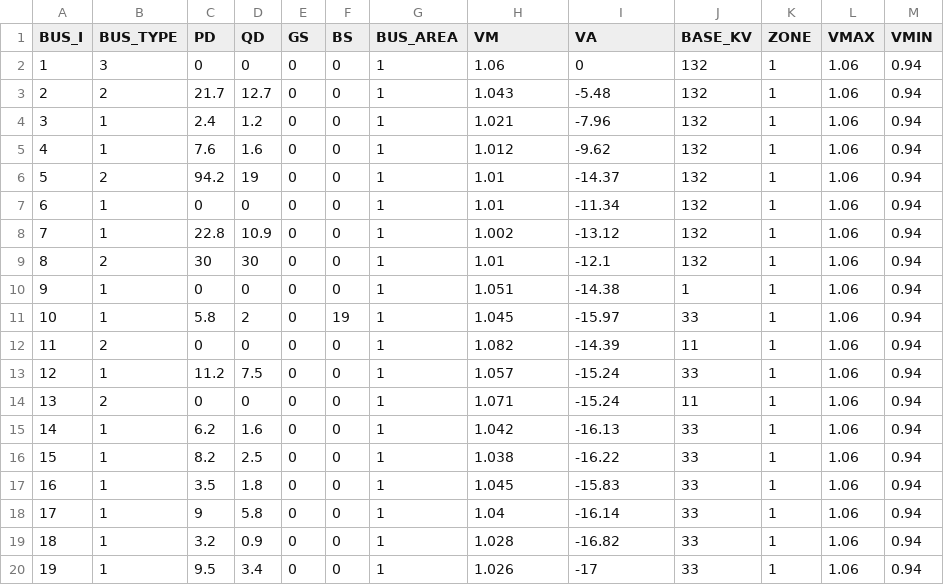
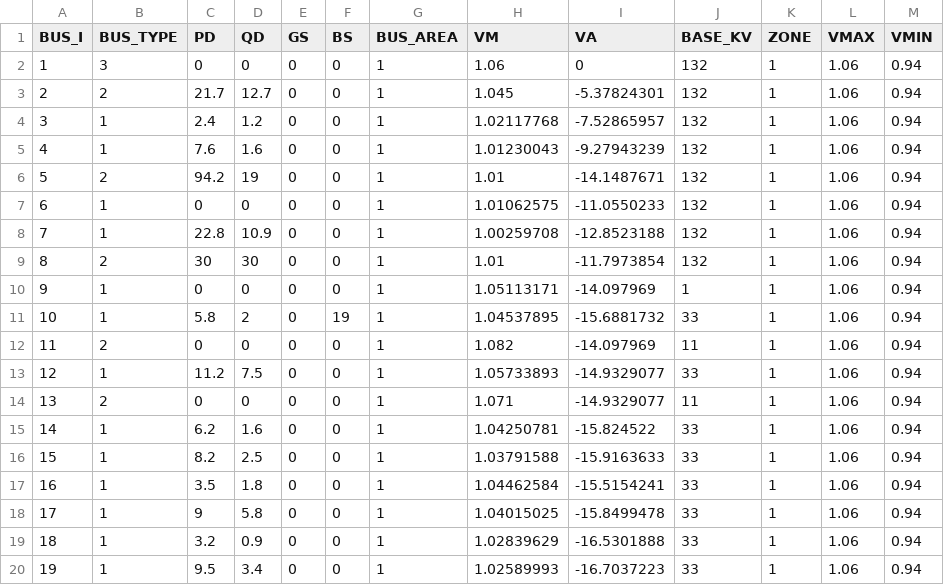
Before and after one commit to caseformat/ieee30, a CSV file: bus.csv, drawn as a sheet; only a part is shown; the diff covers the shown part only.

```diff
--- a/bus.csv
+++ b/bus.csv
@@ -2,19 +2,19 @@ BUS_I,BUS_TYPE,PD,QD,GS,BS,BUS_AREA,VM,VA,BASE_KV,ZONE,VMAX,VMIN
 1,3,0,0,0,0,1,1.06,0,132,1,1.06,0.94
-2,2,21.7,12.7,0,0,1,1.043,-5.48,132,1,1.06,0.94
-3,1,2.4,1.2,0,0,1,1.021,-7.96,132,1,1.06,0.94
-4,1,7.6,1.6,0,0,1,1.012,-9.62,132,1,1.06,0.94
-5,2,94.2,19,0,0,1,1.01,-14.37,132,1,1.06,0.94
-6,1,0,0,0,0,1,1.01,-11.34,132,1,1.06,0.94
-7,1,22.8,10.9,0,0,1,1.002,-13.12,132,1,1.06,0.94
-8,2,30,30,0,0,1,1.01,-12.1,132,1,1.06,0.94
-9,1,0,0,0,0,1,1.051,-14.38,1,1,1.06,0.94
-10,1,5.8,2,0,19,1,1.045,-15.97,33,1,1.06,0.94
-11,2,0,0,0,0,1,1.082,-14.39,11,1,1.06,0.94
-12,1,11.2,7.5,0,0,1,1.057,-15.24,33,1,1.06,0.94
-13,2,0,0,0,0,1,1.071,-15.24,11,1,1.06,0.94
-14,1,6.2,1.6,0,0,1,1.042,-16.13,33,1,1.06,0.94
-15,1,8.2,2.5,0,0,1,1.038,-16.22,33,1,1.06,0.94
-16,1,3.5,1.8,0,0,1,1.045,-15.83,33,1,1.06,0.94
-17,1,9,5.8,0,0,1,1.04,-16.14,33,1,1.06,0.94
-18,1,3.2,0.9,0,0,1,1.028,-16.82,33,1,1.06,0.94
-19,1,9.5,3.4,0,0,1,1.026,-17,33,1,1.06,0.94
+2,2,21.7,12.7,0,0,1,1.045,-5.37824301,132,1,1.06,0.94
+3,1,2.4,1.2,0,0,1,1.02117768,-7.52865957,132,1,1.06,0.94
+4,1,7.6,1.6,0,0,1,1.01230043,-9.27943239,132,1,1.06,0.94
+5,2,94.2,19,0,0,1,1.01,-14.1487671,132,1,1.06,0.94
+6,1,0,0,0,0,1,1.01062575,-11.0550233,132,1,1.06,0.94
+7,1,22.8,10.9,0,0,1,1.00259708,-12.8523188,132,1,1.06,0.94
+8,2,30,30,0,0,1,1.01,-11.7973854,132,1,1.06,0.94
+9,1,0,0,0,0,1,1.05113171,-14.097969,1,1,1.06,0.94
+10,1,5.8,2,0,19,1,1.04537895,-15.6881732,33,1,1.06,0.94
+11,2,0,0,0,0,1,1.082,-14.097969,11,1,1.06,0.94
+12,1,11.2,7.5,0,0,1,1.05733893,-14.9329077,33,1,1.06,0.94
+13,2,0,0,0,0,1,1.071,-14.9329077,11,1,1.06,0.94
+14,1,6.2,1.6,0,0,1,1.04250781,-15.824522,33,1,1.06,0.94
+15,1,8.2,2.5,0,0,1,1.03791588,-15.9163633,33,1,1.06,0.94
+16,1,3.5,1.8,0,0,1,1.04462584,-15.5154241,33,1,1.06,0.94
+17,1,9,5.8,0,0,1,1.04015025,-15.8499478,33,1,1.06,0.94
+18,1,3.2,0.9,0,0,1,1.02839629,-16.5301888,33,1,1.06,0.94
+19,1,9.5,3.4,0,0,1,1.02589993,-16.7037223,33,1,1.06,0.94
```
Also changed, not shown: 22 edited cells elsewhere in this file, branch.csv, gen.csv.
